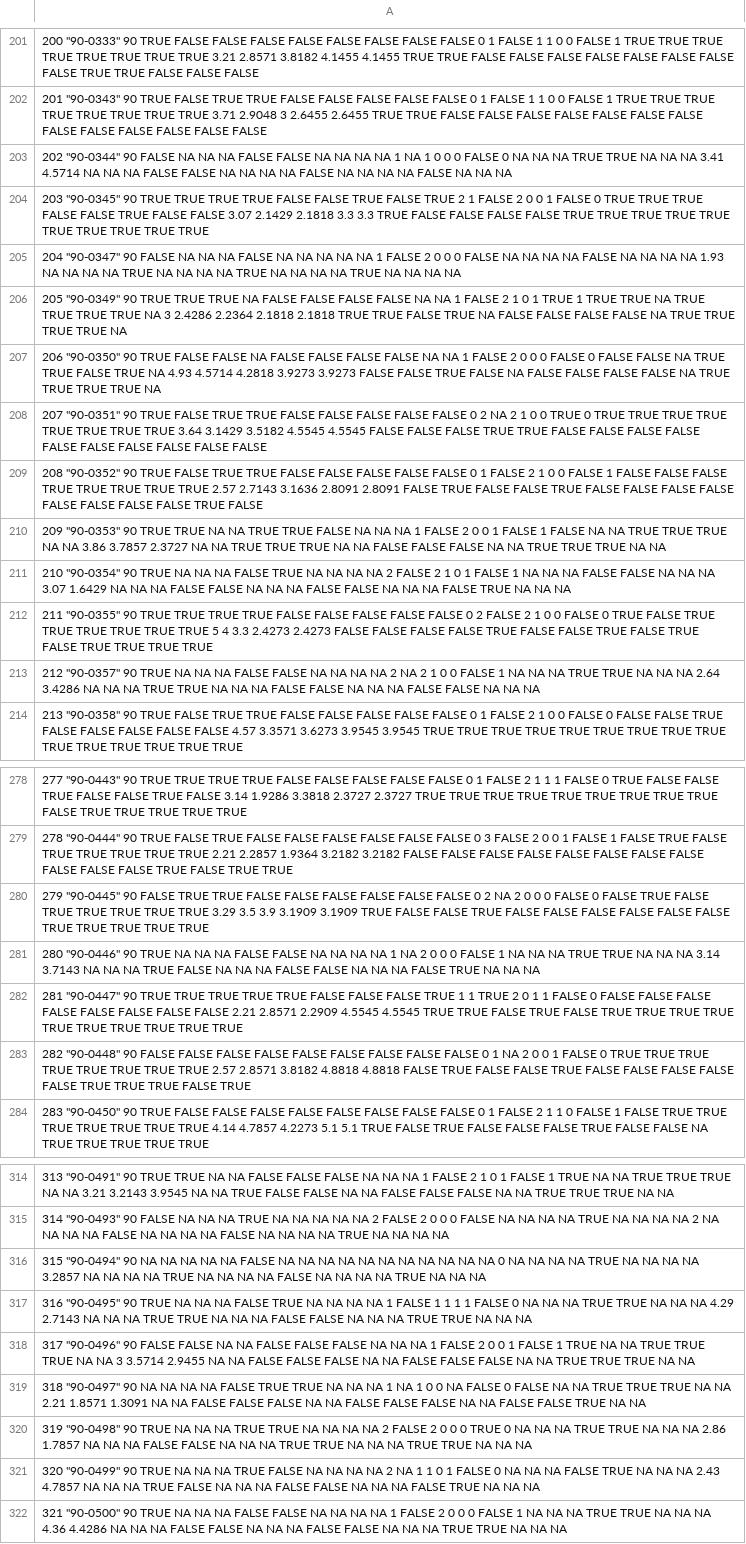
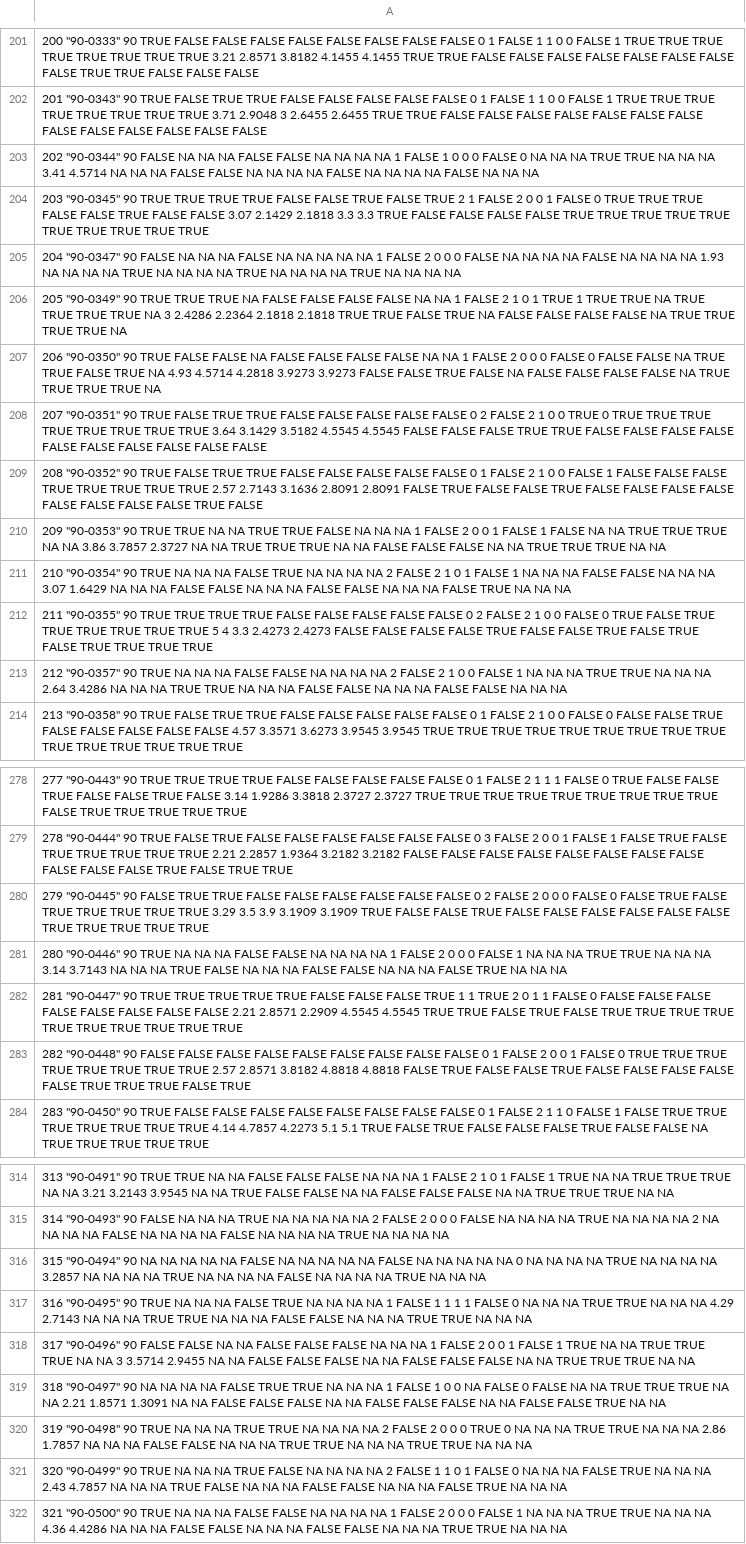
Before and after one commit to mauralievano/longitudinal_violence_study, a CSV file: data/female_SCM.csv, drawn as a sheet; only a part is shown, gaps mark what is left out; the diff covers the shown part only; the diff names each change by its address in the sheet, - before the commit and + after, or states it on an @@ line.

Commit message:
add imputed data

```diff
--- a/data/female_SCM.csv
+++ b/data/female_SCM.csv
-A203: …NA 1 NA 1 0…
+A203: …NA 1 FALSE 1 0…
-A208: …0 2 NA 2 1…
+A208: …0 2 FALSE 2 1…
-A213: …NA 2 NA 2 1…
+A213: …NA 2 FALSE 2 1…
-A280: …0 2 NA 2 0…
+A280: …0 2 FALSE 2 0…
-A281: …NA 1 NA 2 0…
+A281: …NA 1 FALSE 2 0…
-A283: …0 1 NA 2 0…
+A283: …0 1 FALSE 2 0…
-A316: …NA NA NA NA NA…
+A316: …NA NA FALSE NA NA…
-A319: …NA 1 NA 1 0…
+A319: …NA 1 FALSE 1 0…
-A321: …NA 2 NA 1 1…
+A321: …NA 2 FALSE 1 1…
```
Also changed, not shown: 79 edited cells elsewhere in this file, 9 other files.
